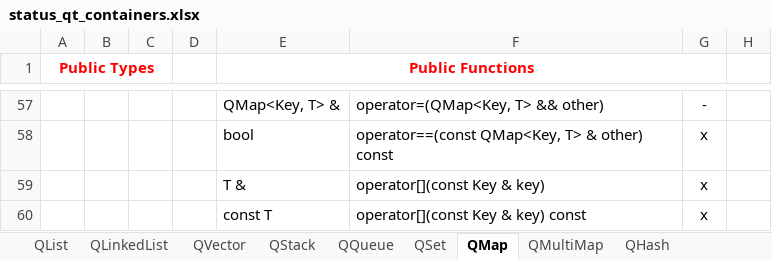
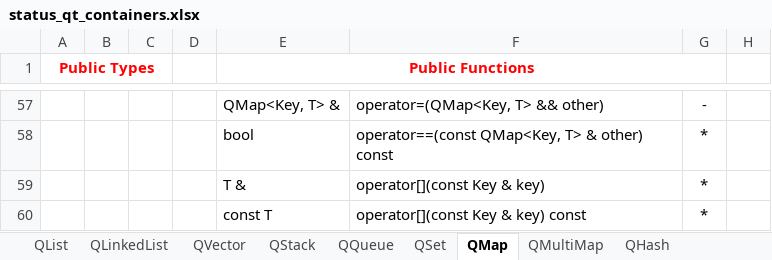
Before and after one commit to xsery/benchmarks-esbmc-qt, an Excel workbook: status/status_qt_containers.xlsx, sheet QMap, drawn as a sheet; only a part is shown, gaps mark what is left out; values as stored, in another font and other column widths than the file's, no borders; the diff covers the shown part only; the diff names each change by its address in the sheet, - before the commit and + after, or states it on an @@ line.

```diff
--- a/status/status_qt_containers.xlsx (sheet QMap)
+++ b/status/status_qt_containers.xlsx (sheet QMap)
-G58:G60: x
+G58:G60: *
```
Also changed, not shown: 56 edited cells elsewhere in this sheet, sheet QMultiMap.
